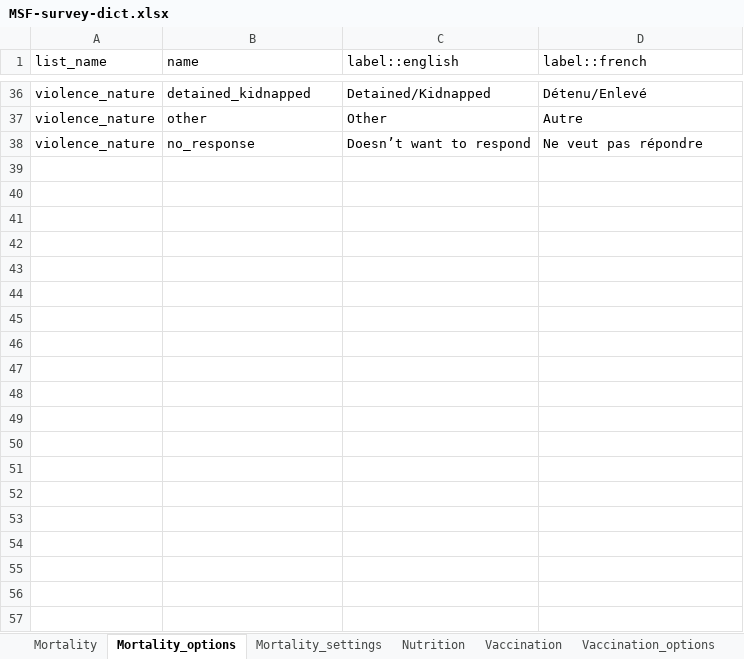
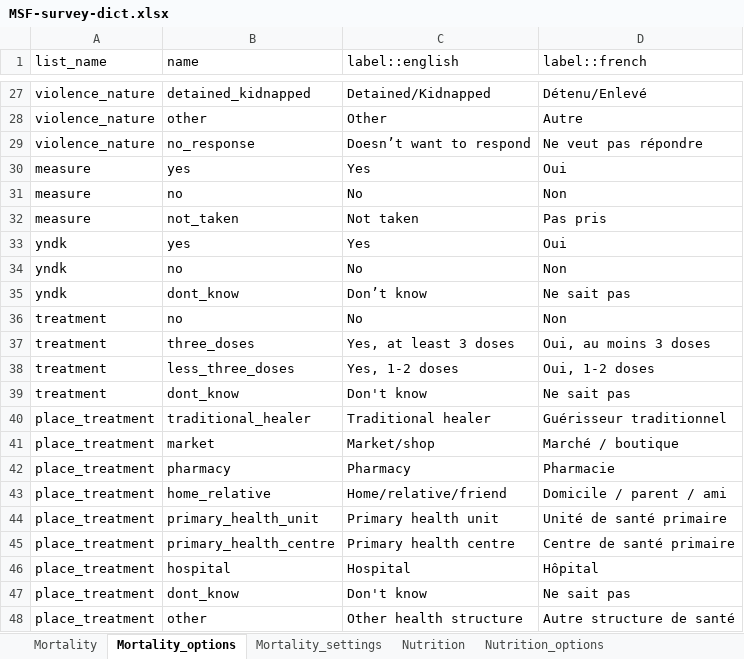
Before and after one commit to R4EPI/epidict, an Excel workbook: inst/extdata/MSF-survey-dict.xlsx, sheet Mortality_options, drawn as a sheet; only a part is shown, gaps mark what is left out; values as stored, in another font and other column widths than the file's, no borders; the diff covers the shown part only; the diff names each change by its address in the sheet, - before the commit and + after, or states it on an @@ line.

```diff
--- a/inst/extdata/MSF-survey-dict.xlsx (sheet Mortality_options)
+++ b/inst/extdata/MSF-survey-dict.xlsx (sheet Mortality_options)
+sheet tab: Nutrition_options
+row 30: measure | yes | Yes | Oui
+row 31: measure | no | No | Non
+row 32: measure | not_taken | Not taken | Pas pris
+row 33: yndk | yes | Yes | Oui
+row 34: yndk | no | No | Non
+row 35: yndk | dont_know | Don’t know | Ne sait pas
+row 36: treatment | no | No | Non
+row 37: treatment | three_doses | Yes, at least 3 doses | Oui, au moins 3 doses
+row 38: treatment | less_three_doses | Yes, 1-2 doses | Oui, 1-2 doses
+row 39: treatment | dont_know | Don't know | Ne sait pas
+row 40: place_treatment | traditional_healer | Traditional healer | Guérisseur traditionnel
+row 41: place_treatment | market | Market/shop | Marché / boutique
+row 42: place_treatment | pharmacy | Pharmacy | Pharmacie
+row 43: place_treatment | home_relative | Home/relative/friend | Domicile / parent / ami
+row 44: place_treatment | primary_health_unit | Primary health unit | Unité de santé primaire
+row 45: place_treatment | primary_health_centre | Primary health centre | Centre de santé primaire
+row 46: place_treatment | hospital | Hospital | Hôpital
+row 47: place_treatment | dont_know | Don't know | Ne sait pas
+row 48: place_treatment | other | Other health structure | Autre structure de santé
```
Also changed, not shown: 88 added rows, 3 removed rows and 6 moved rows elsewhere in this sheet, sheet Mortality, sheet Vaccination, sheet Vaccination_options, sheet Nutrition, sheet Mortality_settings, sheet Vaccination_settings, other sheet tabs.
